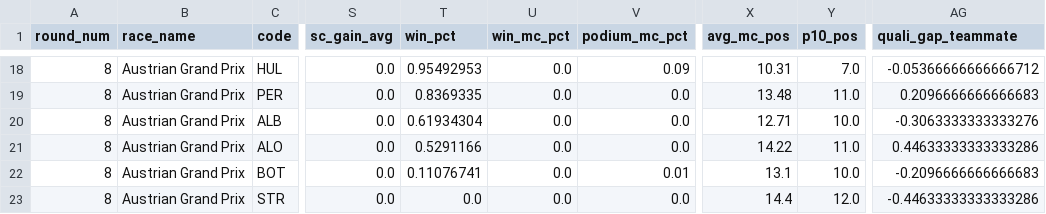
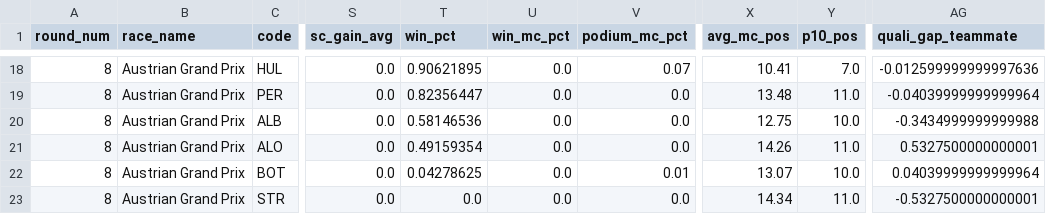
Before and after one commit to erick-hv/boxboxai, a CSV file: f1_2026_predicciones.csv, drawn as a sheet; only a part is shown, gaps mark what is left out; the diff covers the shown part only; the diff names each change by its address in the sheet, - before the commit and + after, or states it on an @@ line.

```diff
--- a/f1_2026_predicciones.csv
+++ b/f1_2026_predicciones.csv
-T18 (win_pct): 0.95492953
+T18 (win_pct): 0.90621895
-V18 (podium_mc_pct): 0.09
+V18 (podium_mc_pct): 0.07
-X18 (avg_mc_pos): 10.31
+X18 (avg_mc_pos): 10.41
-AG18 (quali_gap_teammate): -0.05366666666666712
+AG18 (quali_gap_teammate): -0.012599999999997636
-T19 (win_pct): 0.8369335
+T19 (win_pct): 0.82356447
-AG19 (quali_gap_teammate): 0.2096666666666683
+AG19 (quali_gap_teammate): -0.04039999999999964
-T20 (win_pct): 0.61934304
+T20 (win_pct): 0.58146536
-X20 (avg_mc_pos): 12.71
+X20 (avg_mc_pos): 12.75
-AG20 (quali_gap_teammate): -0.3063333333333276
+AG20 (quali_gap_teammate): -0.3434999999999988
-T21 (win_pct): 0.5291166
+T21 (win_pct): 0.49159354
-X21 (avg_mc_pos): 14.22
+X21 (avg_mc_pos): 14.26
-AG21 (quali_gap_teammate): 0.44633333333333286
+AG21 (quali_gap_teammate): 0.5327500000000001
-T22 (win_pct): 0.11076741
+T22 (win_pct): 0.04278625
-X22 (avg_mc_pos): 13.1
+X22 (avg_mc_pos): 13.07
-AG22 (quali_gap_teammate): -0.2096666666666683
+AG22 (quali_gap_teammate): 0.04039999999999964
-X23 (avg_mc_pos): 14.4
+X23 (avg_mc_pos): 14.34
-Y23 (p10_pos): 12.0
+Y23 (p10_pos): 11.0
-AG23 (quali_gap_teammate): -0.44633333333333286
+AG23 (quali_gap_teammate): -0.5327500000000001
```
Also changed, not shown: 1 added row, 1 removed row and 60 edited cells elsewhere in this file, 2 other files.
